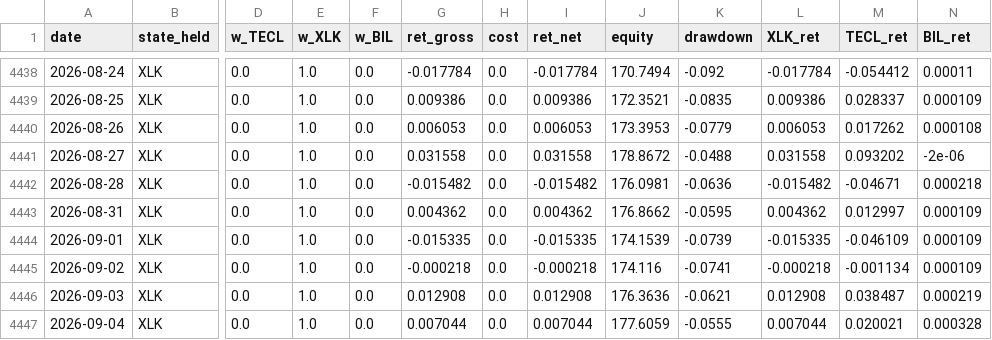
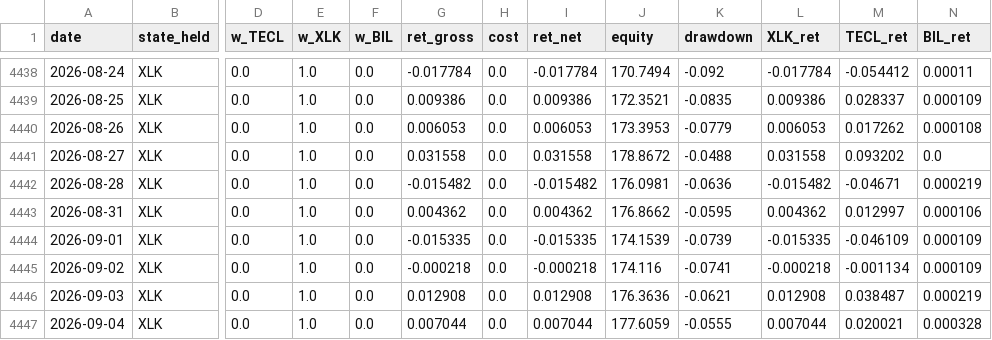
Before and after one commit to dampiermike/TECL_XLK_BIL_timing, a CSV file: results/equity_curve.csv, drawn as a sheet; only a part is shown, gaps mark what is left out; the diff names each change by its address in the sheet, - before the commit and + after, or states it on an @@ line.

Commit message:
Daily data update — 2026-09-07

```diff
--- a/results/equity_curve.csv
+++ b/results/equity_curve.csv
-N4441 (BIL_ret): -2e-06
+N4441 (BIL_ret): 0.0
-N4442 (BIL_ret): 0.000218
+N4442 (BIL_ret): 0.000219
-N4443 (BIL_ret): 0.000109
+N4443 (BIL_ret): 0.000106
```
Also changed, not shown: 10 other files.
